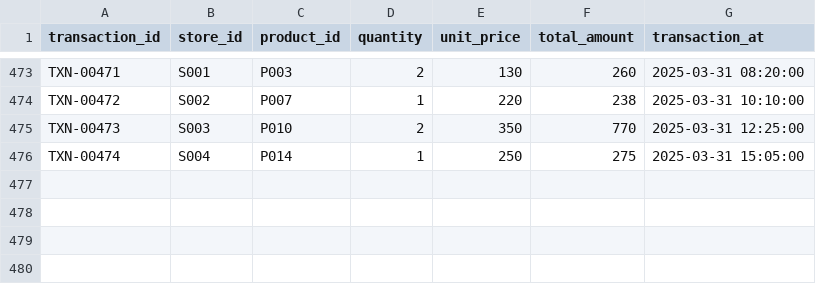
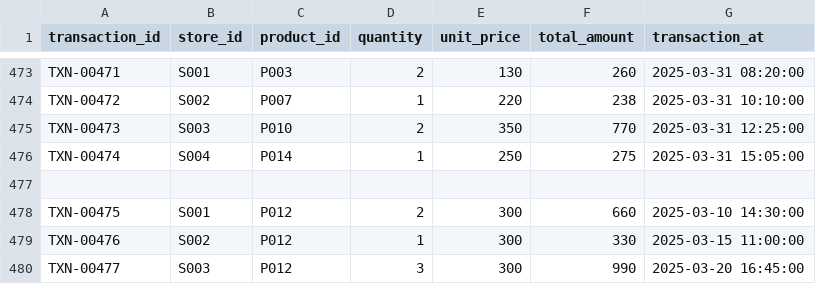
Before and after one commit to toshihue/pos-data-analytics, a CSV file: seeds/raw_transactions.csv, drawn as a sheet; only a part is shown, gaps mark what is left out.

```diff
--- a/seeds/raw_transactions.csv
+++ b/seeds/raw_transactions.csv
@@ -476 +476,5 @@ TXN-00473,S003,P010,2,350,770,2025-03-31 12:25:00
 TXN-00474,S004,P014,1,250,275,2025-03-31 15:05:00
+
+TXN-00475,S001,P012,2,300,660,2025-03-10 14:30:00
+TXN-00476,S002,P012,1,300,330,2025-03-15 11:00:00
+TXN-00477,S003,P012,3,300,990,2025-03-20 16:45:00
```
Also changed, not shown: 7 other files.
